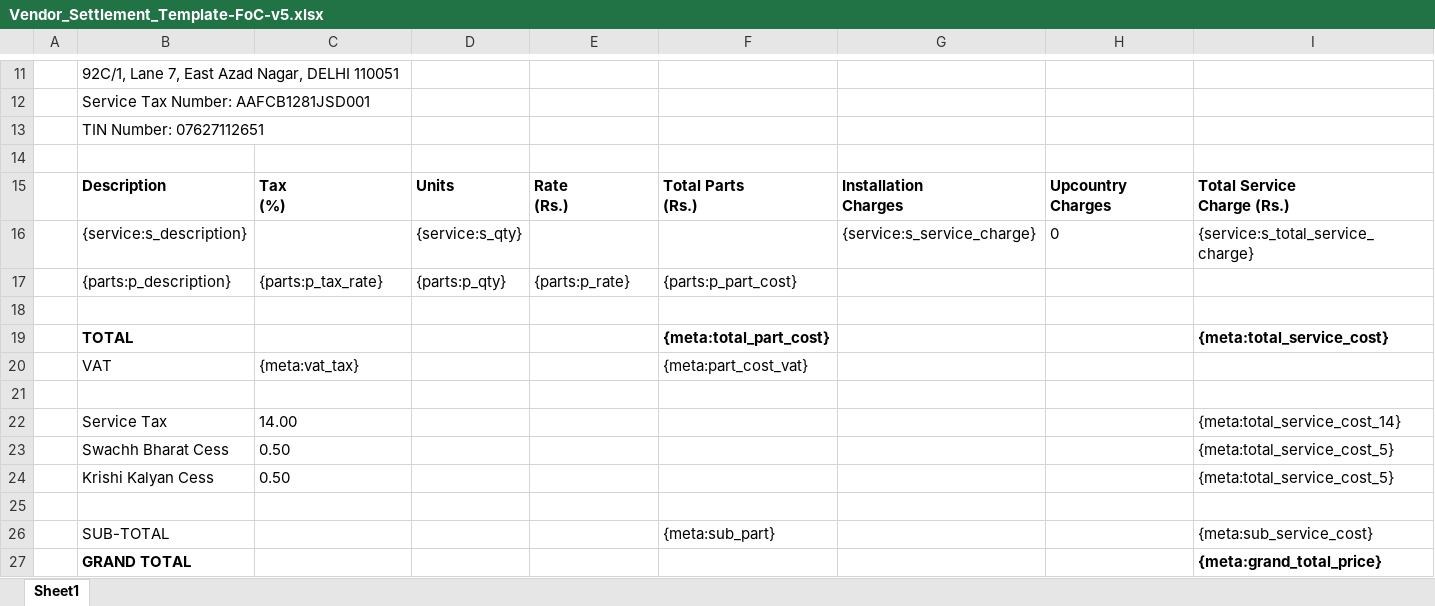
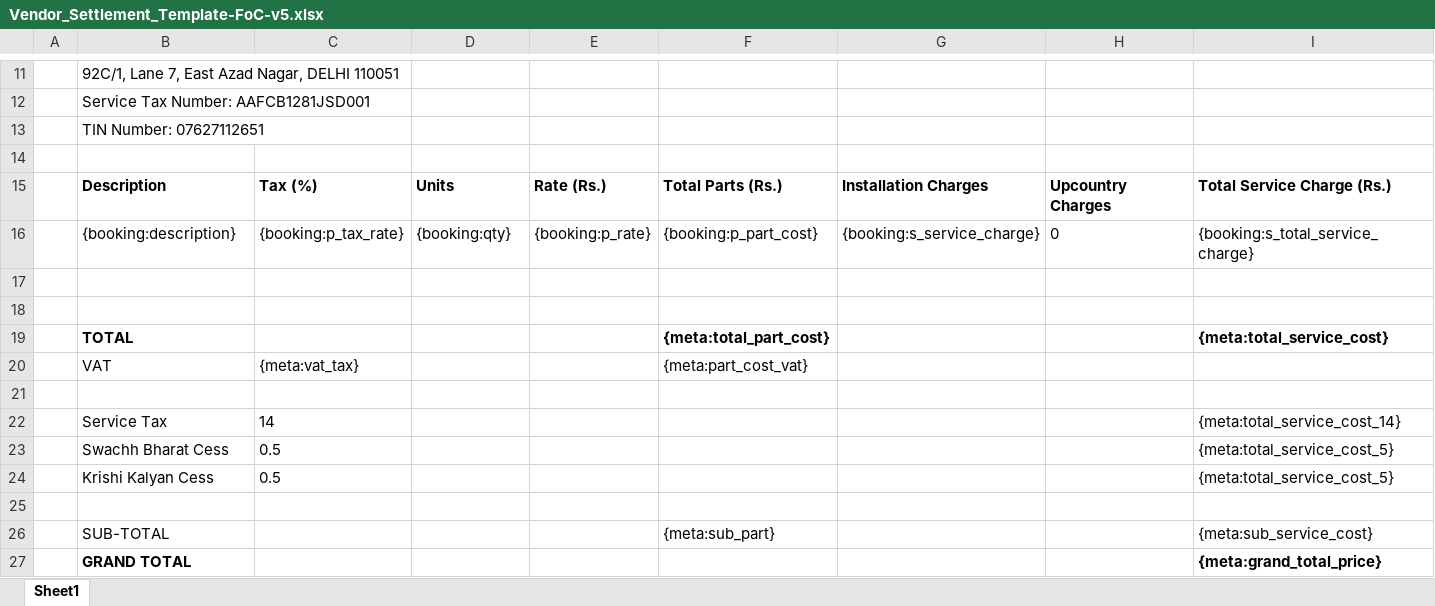
Before and after one commit to 247around-DeepakSharma/Deepak, an Excel workbook: application/controllers/excel-templates/Vendor_Settlement_Template-FoC-v5.xlsx, sheet Sheet1, drawn as a sheet; only a part is shown, gaps mark what is left out; values as stored, in another font and other column widths than the file's, no borders; charts and pictures not drawn; removed rows and columns are numbered as before the commit, all else as after; ↵ is a line break in a cell; the diff names each change by its address in the sheet, - before the commit and + after, or states it on an @@ line.

```diff
--- a/application/controllers/excel-templates/Vendor_Settlement_Template-FoC-v5.xlsx (sheet Sheet1)
+++ b/application/controllers/excel-templates/Vendor_Settlement_Template-FoC-v5.xlsx (sheet Sheet1)
-C15: Tax ↵ (%)
+C15: Tax (%)
-E15: Rate ↵ (Rs.)
+E15: Rate (Rs.)
-F15: Total Parts ↵ (Rs.)
+F15: Total Parts (Rs.)
-G15: Installation ↵ Charges
+G15: Installation Charges
-H15: Upcountry ↵ Charges
+H15: Upcountry Charges
-I15: Total Service ↵ Charge (Rs.)
+I15: Total Service Charge (Rs.)
-row 16:  | {service:s_description} |  | {service:s_qty} |  |  | {service:s_service_charge} | 0 | {service:s_total_service_charge}
+row 16:  | {booking:description} | {booking:p_tax_rate} | {booking:qty} | {booking:p_rate} | {booking:p_part_cost} | {booking:s_service_charge} | 0 | {booking:s_total_service_charge}
-row 17:  | {parts:p_description} | {parts:p_tax_rate} | {parts:p_qty} | {parts:p_rate} | {parts:p_part_cost}
+row 17: (empty)
-C22: 14.00
+C22: 14
-C23:C24: 0.50
+C23:C24: 0.5
```
Also changed, not shown: charts or pictures, application/controllers/excel-templates/partner_invoice_Main_v2.xlsx, 2 other files.
